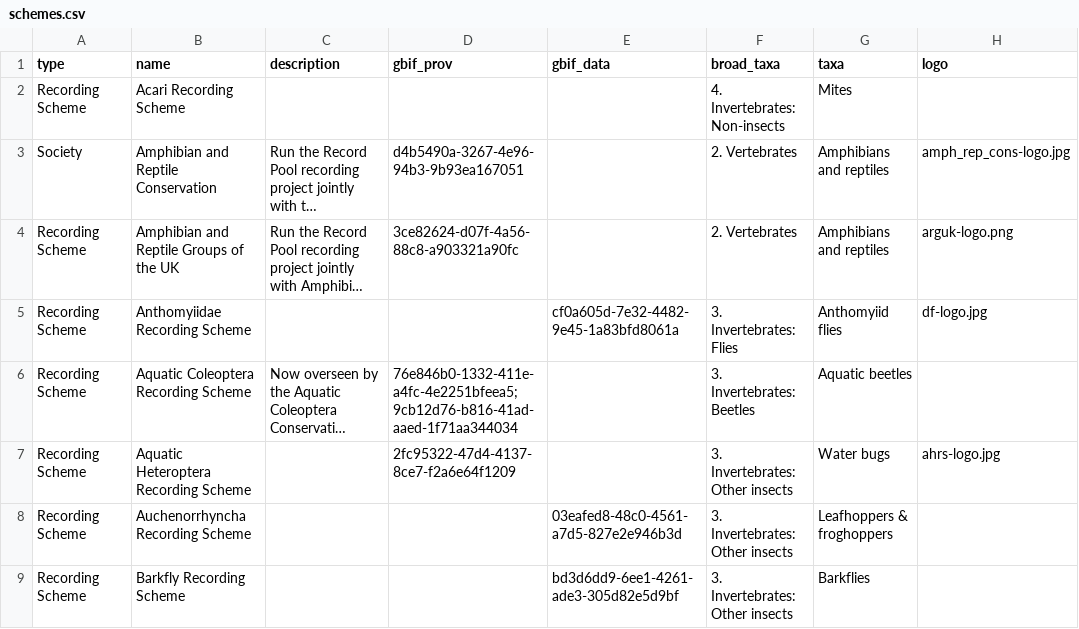
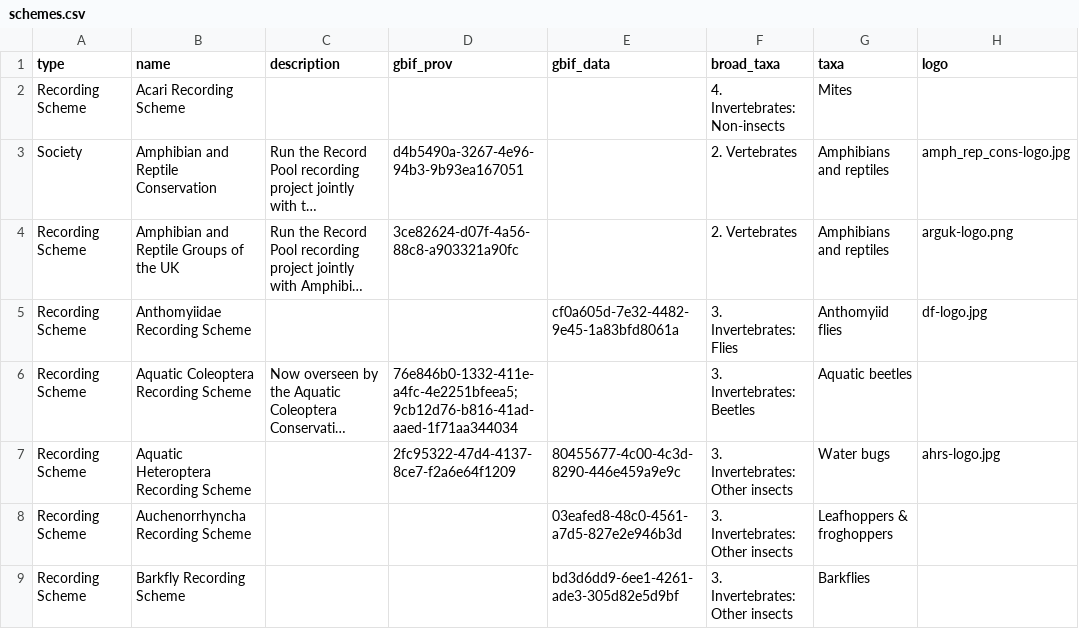
Before and after one commit to gbif/hp-biological-records-centre, a CSV file: _data/schemes.csv, drawn as a sheet; only a part is shown; long unchanged cells end in …; the diff covers the shown part only; the diff names each change by its address in the sheet, - before the commit and + after, or states it on an @@ line.

```diff
--- a/_data/schemes.csv
+++ b/_data/schemes.csv
-E7 (gbif_data): (empty)
+E7 (gbif_data): 80455677-4c00-4c3d-8290-446e459a9e9c
```
Also changed, not shown: 1 removed row and 1 edited cell elsewhere in this file.
